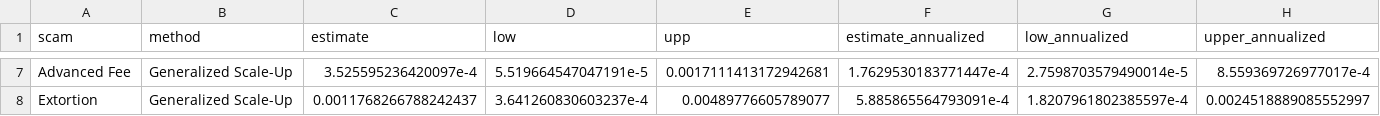
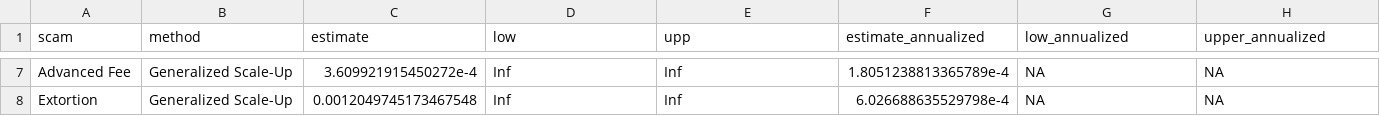
Before and after one commit to caseybreen/cybercrime_code_release, a CSV file: data/results/gnsum_estimates.csv, drawn as a sheet; only a part is shown, gaps mark what is left out; the diff covers the shown part only; the diff names each change by its address in the sheet, - before the commit and + after, or states it on an @@ line.

```diff
--- a/data/results/gnsum_estimates.csv
+++ b/data/results/gnsum_estimates.csv
-C7 (estimate): 3.525595236420097e-4
+C7 (estimate): 3.609921915450272e-4
-D7 (low): 5.519664547047191e-5
+D7 (low): Inf
-E7 (upp): 0.0017111413172942681
+E7 (upp): Inf
-F7 (estimate_annualized): 1.7629530183771447e-4
+F7 (estimate_annualized): 1.8051238813365789e-4
-G7 (low_annualized): 2.7598703579490014e-5
+G7 (low_annualized): NA
-H7 (upper_annualized): 8.559369726977017e-4
+H7 (upper_annualized): NA
-C8 (estimate): 0.0011768266788242437
+C8 (estimate): 0.0012049745173467548
-D8 (low): 3.641260830603237e-4
+D8 (low): Inf
-E8 (upp): 0.00489776605789077
+E8 (upp): Inf
-F8 (estimate_annualized): 5.885865564793091e-4
+F8 (estimate_annualized): 6.026688635529798e-4
-G8 (low_annualized): 1.8207961802385597e-4
+G8 (low_annualized): NA
-H8 (upper_annualized): 0.0024518889085552997
+H8 (upper_annualized): NA
```
Also changed, not shown: 30 edited cells elsewhere in this file, data/results/direct_estimates.csv, data/results/money_lost.csv, 8 other files.
